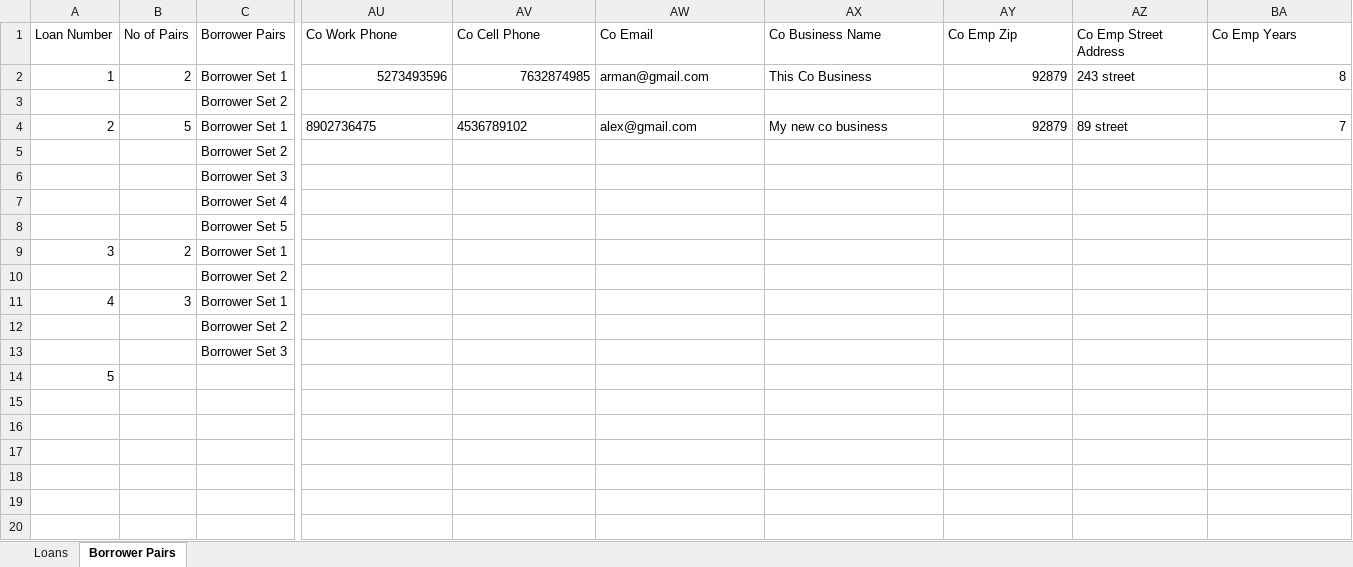
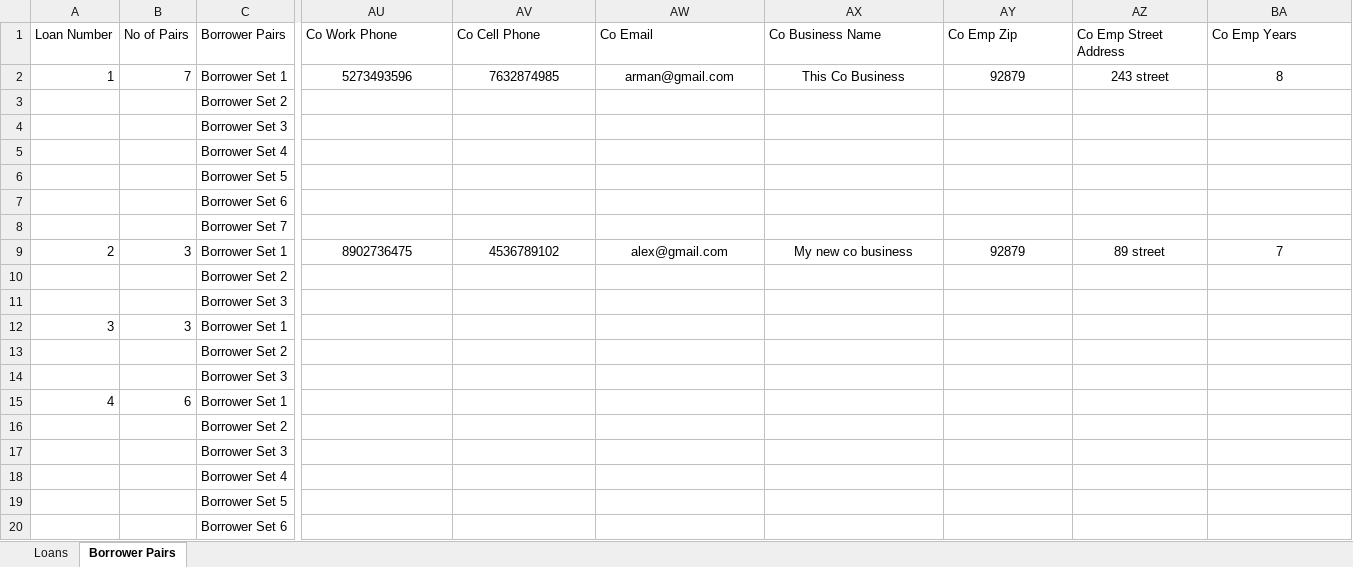
Before and after one commit to PrathyushaVem/PRMG_automation, an Excel workbook: test_Data/NewLoan.xlsm, sheet Borrower Pairs, drawn as a sheet; only a part is shown, gaps mark what is left out; values as stored, in another font and other column widths than the file's, no borders; removed rows and columns are numbered as before the commit, all else as after; rows hold the shown columns only; the diff covers the shown part only; the diff names each change by its address in the sheet, - before the commit and + after, or states it on an @@ line.

```diff
--- a/test_Data/NewLoan.xlsm (sheet Borrower Pairs)
+++ b/test_Data/NewLoan.xlsm (sheet Borrower Pairs)
-B2 (No of Pairs): 2
+B2 (No of Pairs): 7
-AU2:AV2 alignment: right
+AU2:AV2 alignment: center
-AW2:AX2 alignment: left
+AW2:AX2 alignment: center
-AY2 alignment: right
+AY2 alignment: center
-AZ2 alignment: left
+AZ2 alignment: center
-BA2 alignment: right
+BA2 alignment: center
-row 4: 2 | 5 | Borrower Set 1 | 8902736475 | 4536789102 | alex@gmail.com | My new co business | 92879 | 89 street | 7
-row 9: 3 | 2 | Borrower Set 1
-C7 (Borrower Pairs): Borrower Set 2
+C7 (Borrower Pairs): Borrower Set 6
-row 11: 4 | 3 | Borrower Set 1
+row 8:  |  | Borrower Set 7
+row 9: 2 | 3 | Borrower Set 1 | 8902736475 | 4536789102 | alex@gmail.com | My new co business | 92879 | 89 street | 7
-row 14: 5
+row 12: 3 | 3 | Borrower Set 1
@@ row 3 moved to row 13: Borrower Set 2 @@
+row 14:  |  | Borrower Set 3
+row 15: 4 | 6 | Borrower Set 1
+row 16:  |  | Borrower Set 2
+row 17:  |  | Borrower Set 3
+row 18:  |  | Borrower Set 4
+row 19:  |  | Borrower Set 5
+row 20:  |  | Borrower Set 6
```
Also changed, not shown: cell formats elsewhere in this sheet, 9 other files.
